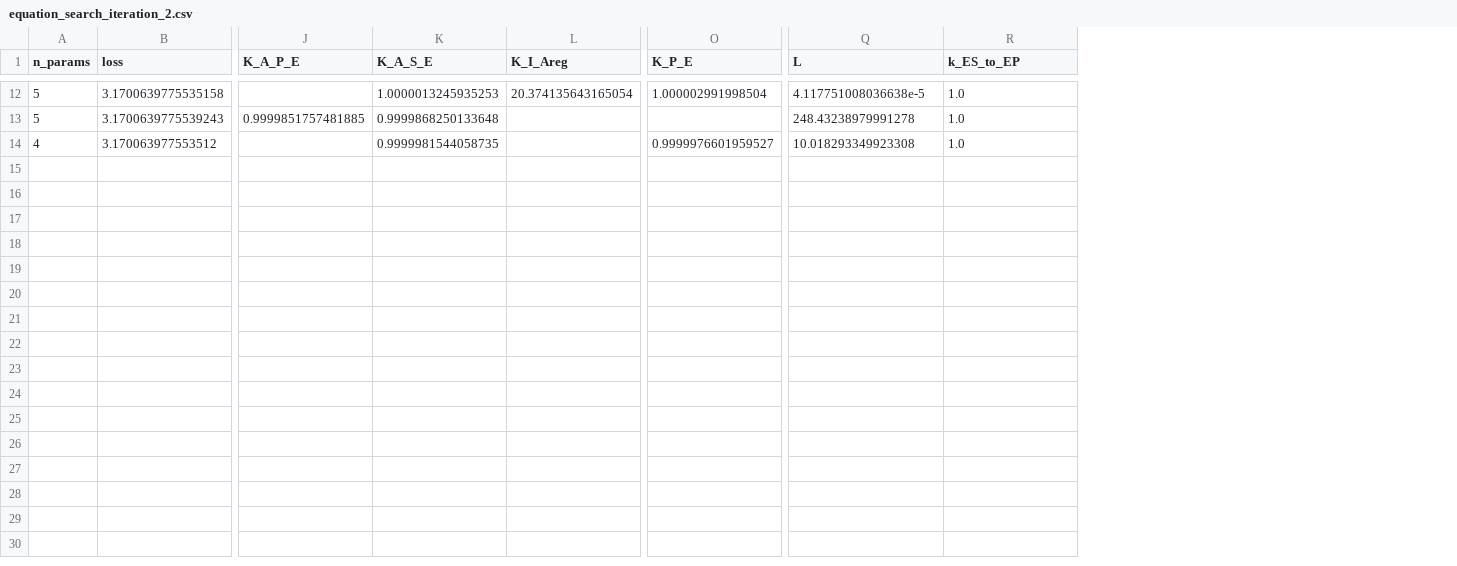
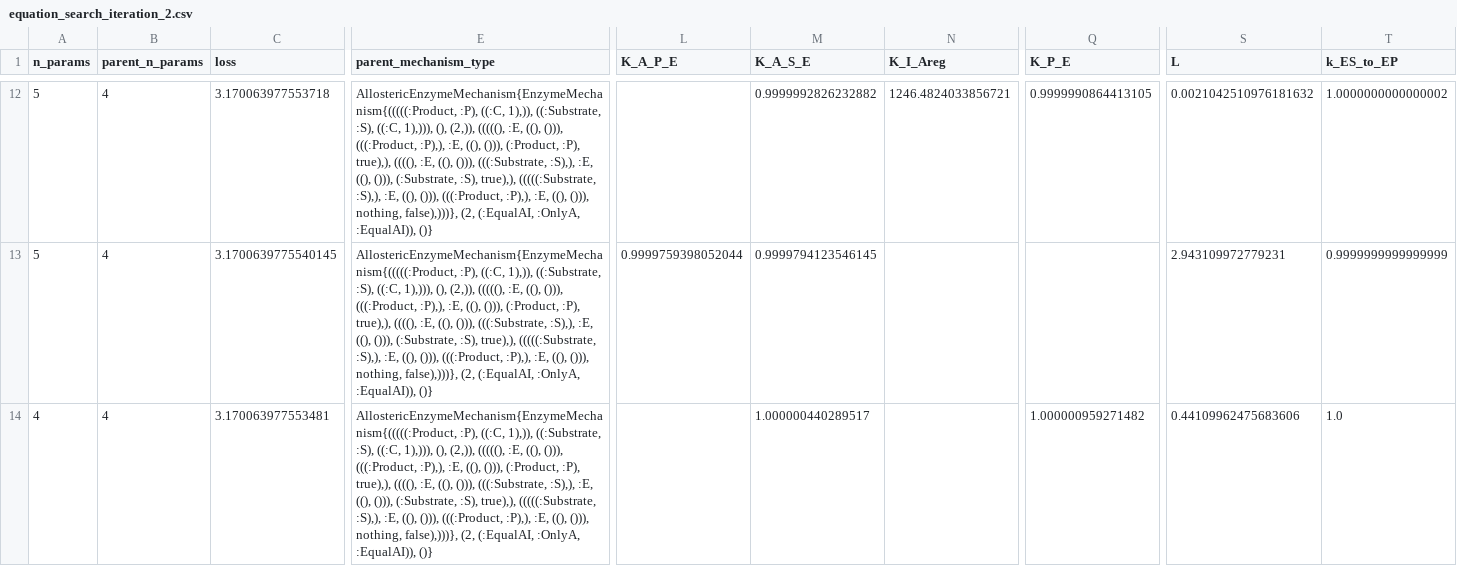
Before and after one commit to DenisTitovLab/EnzymeRates.jl, a CSV file: dev/identify/2026_07_10_results/equation_search_iteration_2.csv, drawn as a sheet; only a part is shown, gaps mark what is left out; addresses are those after the commit; the diff covers the shown part only; the diff names each change by its address in the sheet, - before the commit and + after, or states it on an @@ line.

```diff
--- a/dev/identify/2026_07_10_results/equation_search_iteration_2.csv
+++ b/dev/identify/2026_07_10_results/equation_search_iteration_2.csv
+column B (parent_n_params), rows 12-14: all 4
+column E (parent_mechanism_type), rows 12-14: all AllostericEnzymeMechanism{EnzymeMechanism{(((((:Product, :P), ((:C, 1),)), ((:Substrate, :S), ((:C, 1),))), (), (2,)), (((((), :E, ((), ())), (((:Product, :P),), :E, ((), ())), (:Product, :P), true),), ((((), :E, ((), ())), (((:Substrate, :S),), :E, ((), ())), (:Substrate, :S), true),), (((((:Substrate, :S),), :E, ((), ())), (((:Product, :P),), :E, ((), ())), nothing, false),)))}, (2, (:EqualAI, :OnlyA, :EqualAI)), ()}
-C12 (loss): 3.1700639775535158
+C12 (loss): 3.170063977553718
-M12 (K_A_S_E): 1.0000013245935253
+M12 (K_A_S_E): 0.9999992826232882
-N12 (K_I_Areg): 20.374135643165054
+N12 (K_I_Areg): 1246.4824033856721
-Q12 (K_P_E): 1.000002991998504
+Q12 (K_P_E): 0.9999990864413105
-S12 (L): 4.117751008036638e-5
+S12 (L): 0.0021042510976181632
-T12 (k_ES_to_EP): 1.0
+T12 (k_ES_to_EP): 1.0000000000000002
-C13 (loss): 3.1700639775539243
+C13 (loss): 3.1700639775540145
-L13 (K_A_P_E): 0.9999851757481885
+L13 (K_A_P_E): 0.9999759398052044
-M13 (K_A_S_E): 0.9999868250133648
+M13 (K_A_S_E): 0.9999794123546145
-S13 (L): 248.43238979991278
+S13 (L): 2.943109972779231
-T13 (k_ES_to_EP): 1.0
+T13 (k_ES_to_EP): 0.9999999999999999
-C14 (loss): 3.170063977553512
+C14 (loss): 3.170063977553481
-M14 (K_A_S_E): 0.9999981544058735
+M14 (K_A_S_E): 1.000000440289517
-Q14 (K_P_E): 0.9999976601959527
+Q14 (K_P_E): 1.000000959271482
-S14 (L): 10.018293349923308
+S14 (L): 0.44109962475683606
```
Also changed, not shown: 57 edited cells elsewhere in this file, 26 other files.
